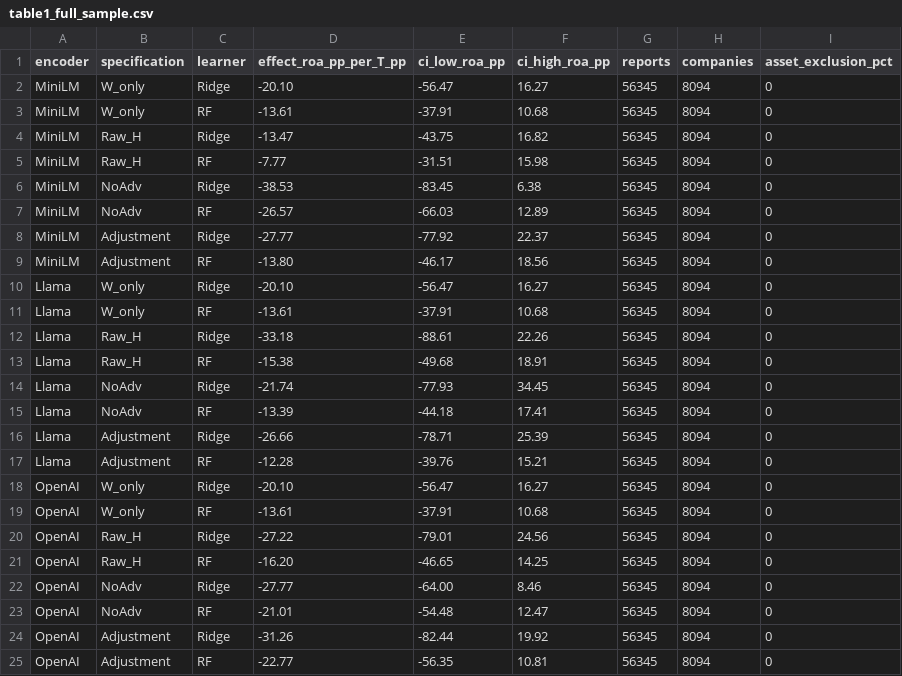
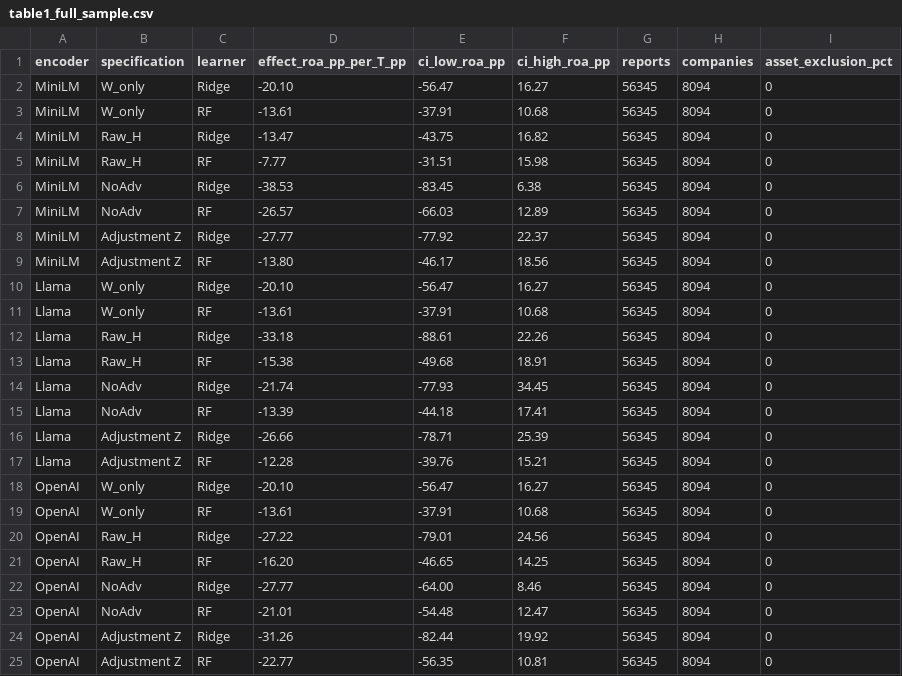
Before and after one commit to Gina06661888/confounders-in-the-text, a CSV file: results/table1_full_sample.csv, drawn as a sheet.

```diff
--- a/results/table1_full_sample.csv
+++ b/results/table1_full_sample.csv
@@ -7,4 +7,4 @@ MiniLM,NoAdv,Ridge,-38.53,-83.45,6.38,56345,8094,0
 MiniLM,NoAdv,RF,-26.57,-66.03,12.89,56345,8094,0
-MiniLM,Adjustment,Ridge,-27.77,-77.92,22.37,56345,8094,0
-MiniLM,Adjustment,RF,-13.80,-46.17,18.56,56345,8094,0
+MiniLM,Adjustment Z,Ridge,-27.77,-77.92,22.37,56345,8094,0
+MiniLM,Adjustment Z,RF,-13.80,-46.17,18.56,56345,8094,0
 Llama,W_only,Ridge,-20.10,-56.47,16.27,56345,8094,0
@@ -15,4 +15,4 @@ Llama,NoAdv,Ridge,-21.74,-77.93,34.45,56345,8094,0
 Llama,NoAdv,RF,-13.39,-44.18,17.41,56345,8094,0
-Llama,Adjustment,Ridge,-26.66,-78.71,25.39,56345,8094,0
-Llama,Adjustment,RF,-12.28,-39.76,15.21,56345,8094,0
+Llama,Adjustment Z,Ridge,-26.66,-78.71,25.39,56345,8094,0
+Llama,Adjustment Z,RF,-12.28,-39.76,15.21,56345,8094,0
 OpenAI,W_only,Ridge,-20.10,-56.47,16.27,56345,8094,0
@@ -23,3 +23,3 @@ OpenAI,NoAdv,Ridge,-27.77,-64.00,8.46,56345,8094,0
 OpenAI,NoAdv,RF,-21.01,-54.48,12.47,56345,8094,0
-OpenAI,Adjustment,Ridge,-31.26,-82.44,19.92,56345,8094,0
-OpenAI,Adjustment,RF,-22.77,-56.35,10.81,56345,8094,0
+OpenAI,Adjustment Z,Ridge,-31.26,-82.44,19.92,56345,8094,0
+OpenAI,Adjustment Z,RF,-22.77,-56.35,10.81,56345,8094,0
```
Also changed, not shown: 20 other files.
